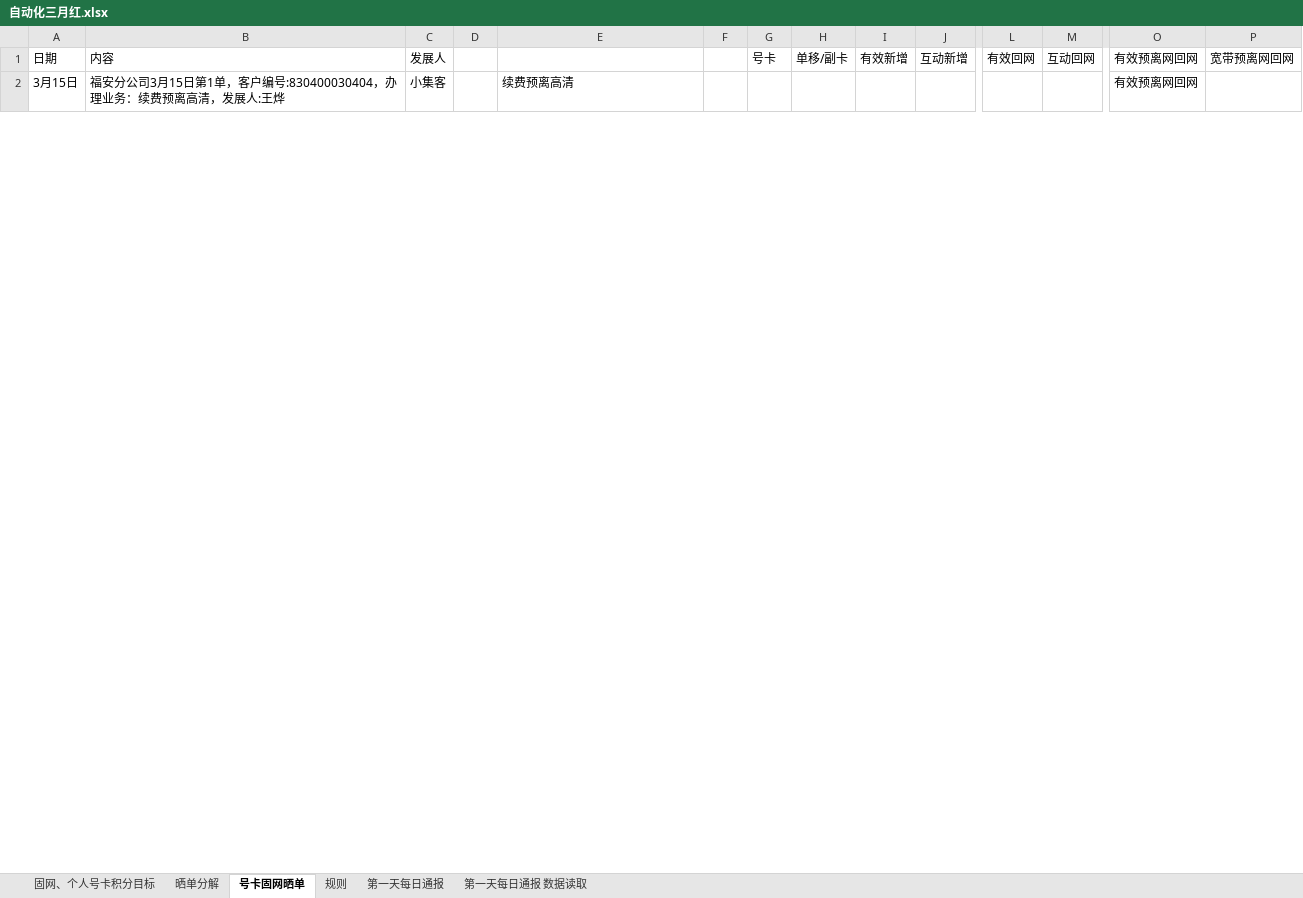
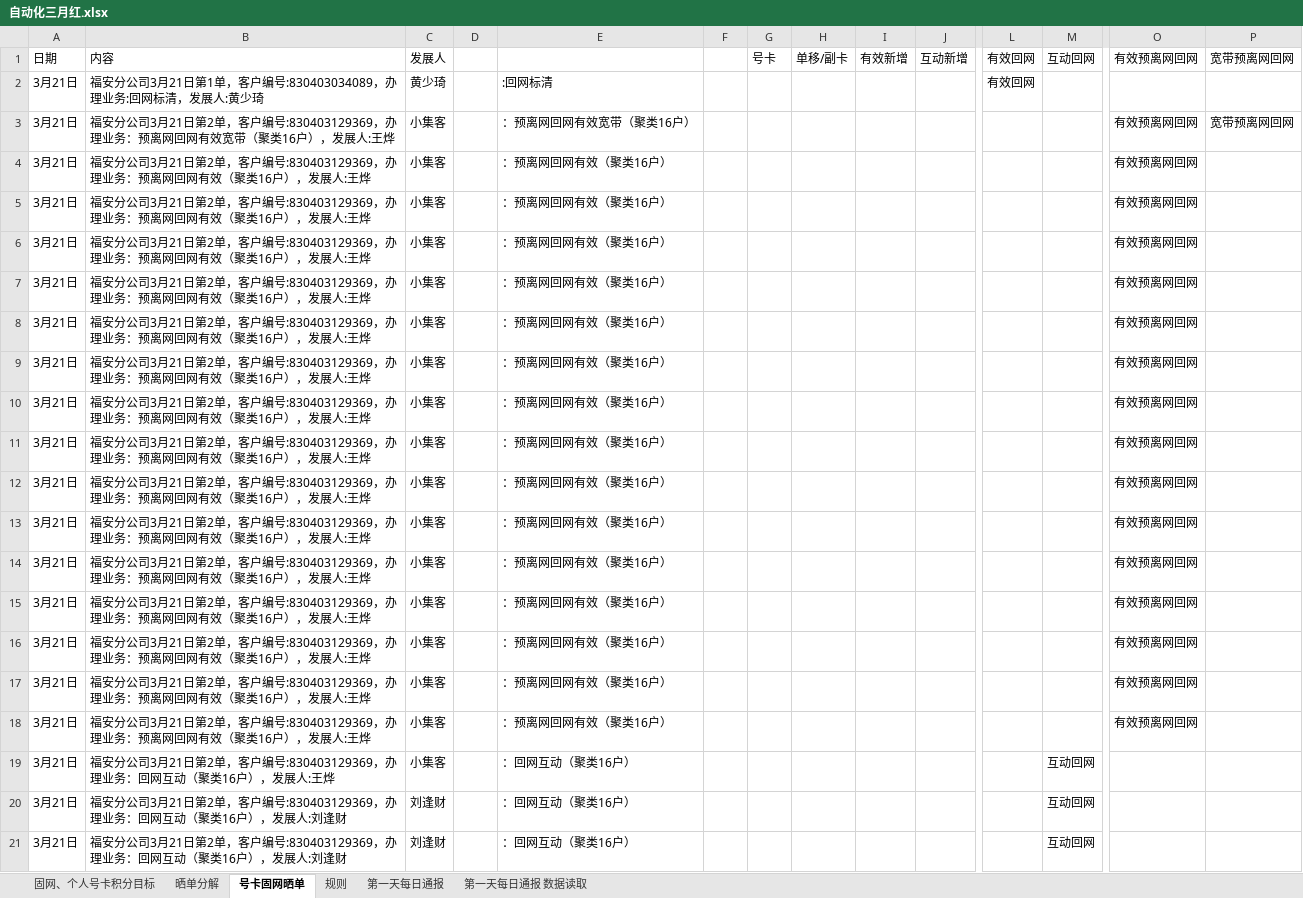
Before and after one commit to ZJY25/split_data, an Excel workbook: 自动化三月红.xlsx, sheet 号卡固网晒单, drawn as a sheet; only a part is shown, gaps mark what is left out; values as stored, in another font and other column widths than the file's, no cell formats; conditional formats not drawn; addresses are those after the commit; rows hold the shown columns only; the diff covers the shown part only; the diff names each change by its address in the sheet, - before the commit and + after, or states it on an @@ line.

```diff
--- a/自动化三月红.xlsx (sheet 号卡固网晒单)
+++ b/自动化三月红.xlsx (sheet 号卡固网晒单)
+row 2: 3月21日 | 福安分公司3月21日第1单，客户编号:830403034089，办理业务:回网标清，发展人:黄少琦 | 黄少琦 |  | :回网标清 |  |  |  |  |  | 有效回网
+row 3: 3月21日 | 福安分公司3月21日第2单，客户编号:830403129369，办理业务：预离网回网有效宽带（聚类16户），发展人:王烨 | 小集客 |  | ：预离网回网有效宽带（聚类16户） |  |  |  |  |  |  |  | 有效预离网回网 | 宽带预离网回网
-A4: 3月15日
+A4: 3月21日
-B4: …公司3月15日第1单，客户编号:830400030404，办理业务：续费预离高清，发展人…
+B4: …公司3月21日第2单，客户编号:830403129369，办理业务：预离网回网有效（聚类16户），发展人…
-E4: 续费预离高清
+E4: ：预离网回网有效（聚类16户）
+row 5: 3月21日 | 福安分公司3月21日第2单，客户编号:830403129369，办理业务：预离网回网有效（聚类16户），发展人:王烨 | 小集客 |  | ：预离网回网有效（聚类16户） |  |  |  |  |  |  |  | 有效预离网回网
+row 6: 3月21日 | 福安分公司3月21日第2单，客户编号:830403129369，办理业务：预离网回网有效（聚类16户），发展人:王烨 | 小集客 |  | ：预离网回网有效（聚类16户） |  |  |  |  |  |  |  | 有效预离网回网
+row 7: 3月21日 | 福安分公司3月21日第2单，客户编号:830403129369，办理业务：预离网回网有效（聚类16户），发展人:王烨 | 小集客 |  | ：预离网回网有效（聚类16户） |  |  |  |  |  |  |  | 有效预离网回网
+row 8: 3月21日 | 福安分公司3月21日第2单，客户编号:830403129369，办理业务：预离网回网有效（聚类16户），发展人:王烨 | 小集客 |  | ：预离网回网有效（聚类16户） |  |  |  |  |  |  |  | 有效预离网回网
+row 9: 3月21日 | 福安分公司3月21日第2单，客户编号:830403129369，办理业务：预离网回网有效（聚类16户），发展人:王烨 | 小集客 |  | ：预离网回网有效（聚类16户） |  |  |  |  |  |  |  | 有效预离网回网
+row 10: 3月21日 | 福安分公司3月21日第2单，客户编号:830403129369，办理业务：预离网回网有效（聚类16户），发展人:王烨 | 小集客 |  | ：预离网回网有效（聚类16户） |  |  |  |  |  |  |  | 有效预离网回网
+row 11: 3月21日 | 福安分公司3月21日第2单，客户编号:830403129369，办理业务：预离网回网有效（聚类16户），发展人:王烨 | 小集客 |  | ：预离网回网有效（聚类16户） |  |  |  |  |  |  |  | 有效预离网回网
+row 12: 3月21日 | 福安分公司3月21日第2单，客户编号:830403129369，办理业务：预离网回网有效（聚类16户），发展人:王烨 | 小集客 |  | ：预离网回网有效（聚类16户） |  |  |  |  |  |  |  | 有效预离网回网
+row 13: 3月21日 | 福安分公司3月21日第2单，客户编号:830403129369，办理业务：预离网回网有效（聚类16户），发展人:王烨 | 小集客 |  | ：预离网回网有效（聚类16户） |  |  |  |  |  |  |  | 有效预离网回网
+row 14: 3月21日 | 福安分公司3月21日第2单，客户编号:830403129369，办理业务：预离网回网有效（聚类16户），发展人:王烨 | 小集客 |  | ：预离网回网有效（聚类16户） |  |  |  |  |  |  |  | 有效预离网回网
+row 15: 3月21日 | 福安分公司3月21日第2单，客户编号:830403129369，办理业务：预离网回网有效（聚类16户），发展人:王烨 | 小集客 |  | ：预离网回网有效（聚类16户） |  |  |  |  |  |  |  | 有效预离网回网
+row 16: 3月21日 | 福安分公司3月21日第2单，客户编号:830403129369，办理业务：预离网回网有效（聚类16户），发展人:王烨 | 小集客 |  | ：预离网回网有效（聚类16户） |  |  |  |  |  |  |  | 有效预离网回网
+row 17: 3月21日 | 福安分公司3月21日第2单，客户编号:830403129369，办理业务：预离网回网有效（聚类16户），发展人:王烨 | 小集客 |  | ：预离网回网有效（聚类16户） |  |  |  |  |  |  |  | 有效预离网回网
+row 18: 3月21日 | 福安分公司3月21日第2单，客户编号:830403129369，办理业务：预离网回网有效（聚类16户），发展人:王烨 | 小集客 |  | ：预离网回网有效（聚类16户） |  |  |  |  |  |  |  | 有效预离网回网
+row 19: 3月21日 | 福安分公司3月21日第2单，客户编号:830403129369，办理业务：回网互动（聚类16户），发展人:王烨 | 小集客 |  | ：回网互动（聚类16户） |  |  |  |  |  |  | 互动回网
+row 20: 3月21日 | 福安分公司3月21日第2单，客户编号:830403129369，办理业务：回网互动（聚类16户），发展人:刘逢财 | 刘逢财 |  | ：回网互动（聚类16户） |  |  |  |  |  |  | 互动回网
+row 21: 3月21日 | 福安分公司3月21日第2单，客户编号:830403129369，办理业务：回网互动（聚类16户），发展人:刘逢财 | 刘逢财 |  | ：回网互动（聚类16户） |  |  |  |  |  |  | 互动回网
```
Also changed, not shown: 87 added rows, 17 removed rows and 55 edited cells elsewhere in this sheet, sheet 第一天每日通报, sheet 第一天每日通报 数据读取, sheet 固网、个人号卡积分目标, cell formats, hidden cells, 5 other files.
